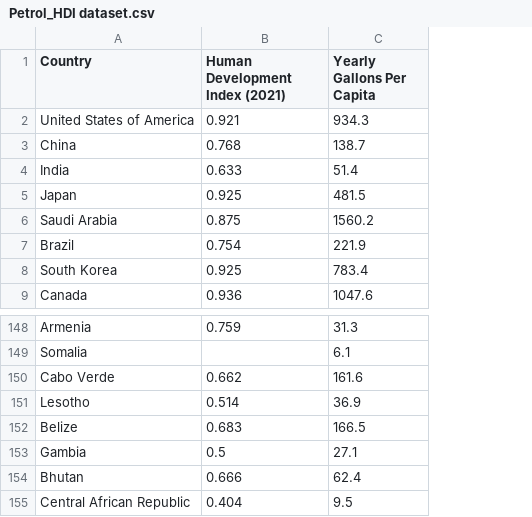
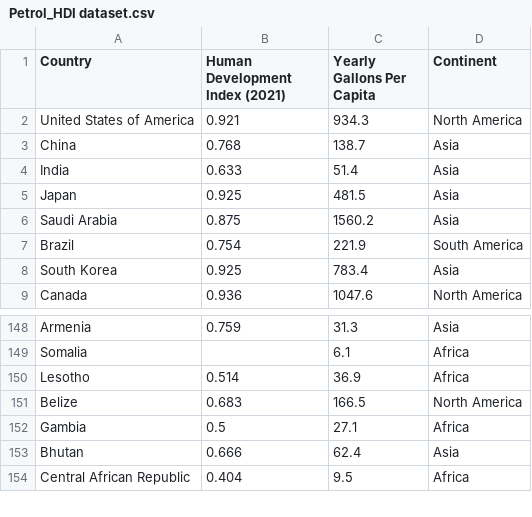
Before and after one commit to MervynYeoMonash/FIT3179_Assignment2, a CSV file: Petrol_HDI dataset.csv, drawn as a sheet; only a part is shown, gaps mark what is left out; removed rows and columns are numbered as before the commit, all else as after; the diff names each change by its address in the sheet, - before the commit and + after, or states it on an @@ line.

Commit message:
Add files via upload

```diff
--- a/Petrol_HDI dataset.csv
+++ b/Petrol_HDI dataset.csv
+column D (Continent), rows 2-9: North America | Asia | Asia | Asia | Asia | South America | Asia | North America; rows 148-154: Asia | Africa | Africa | North America | Africa | Asia | Africa
-row 150: Cabo Verde | 0.662 | 161.6
```
